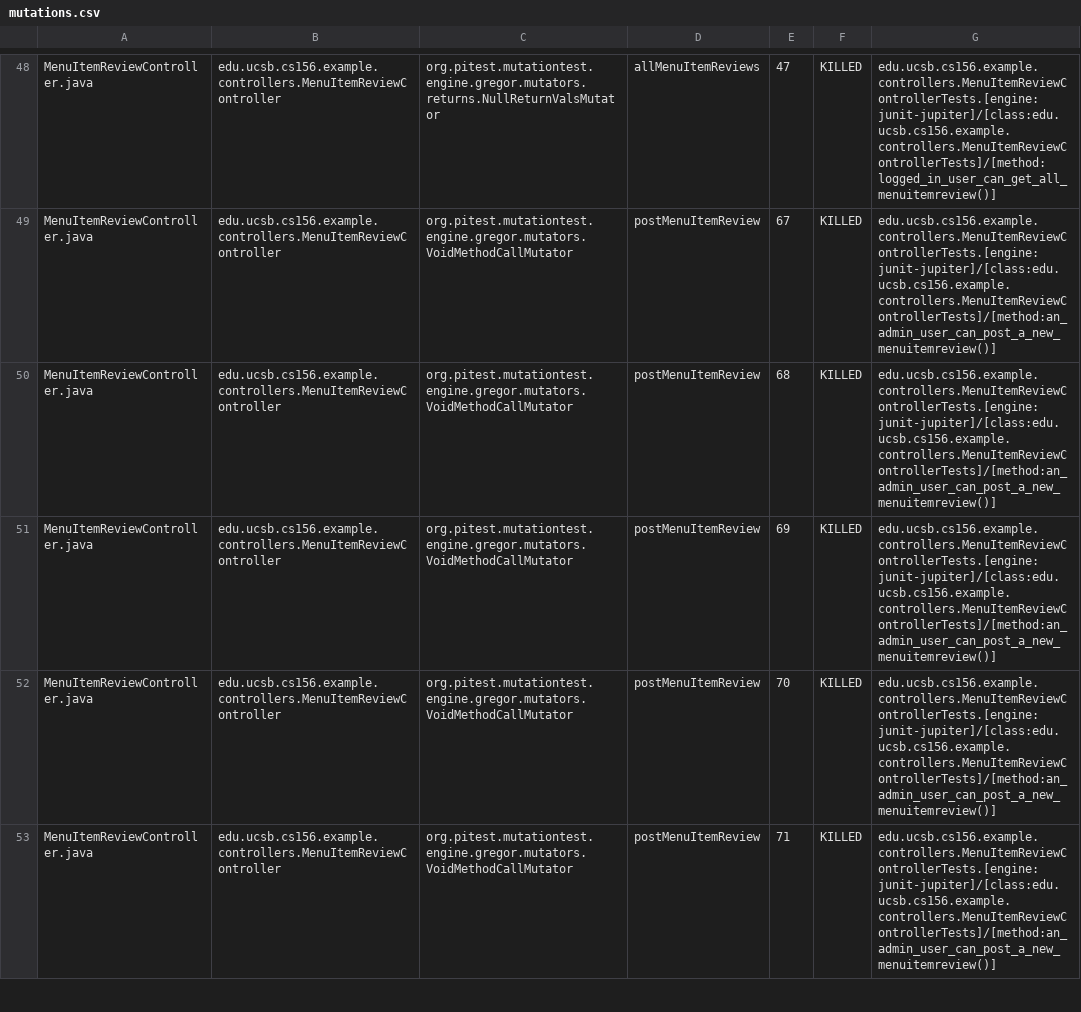
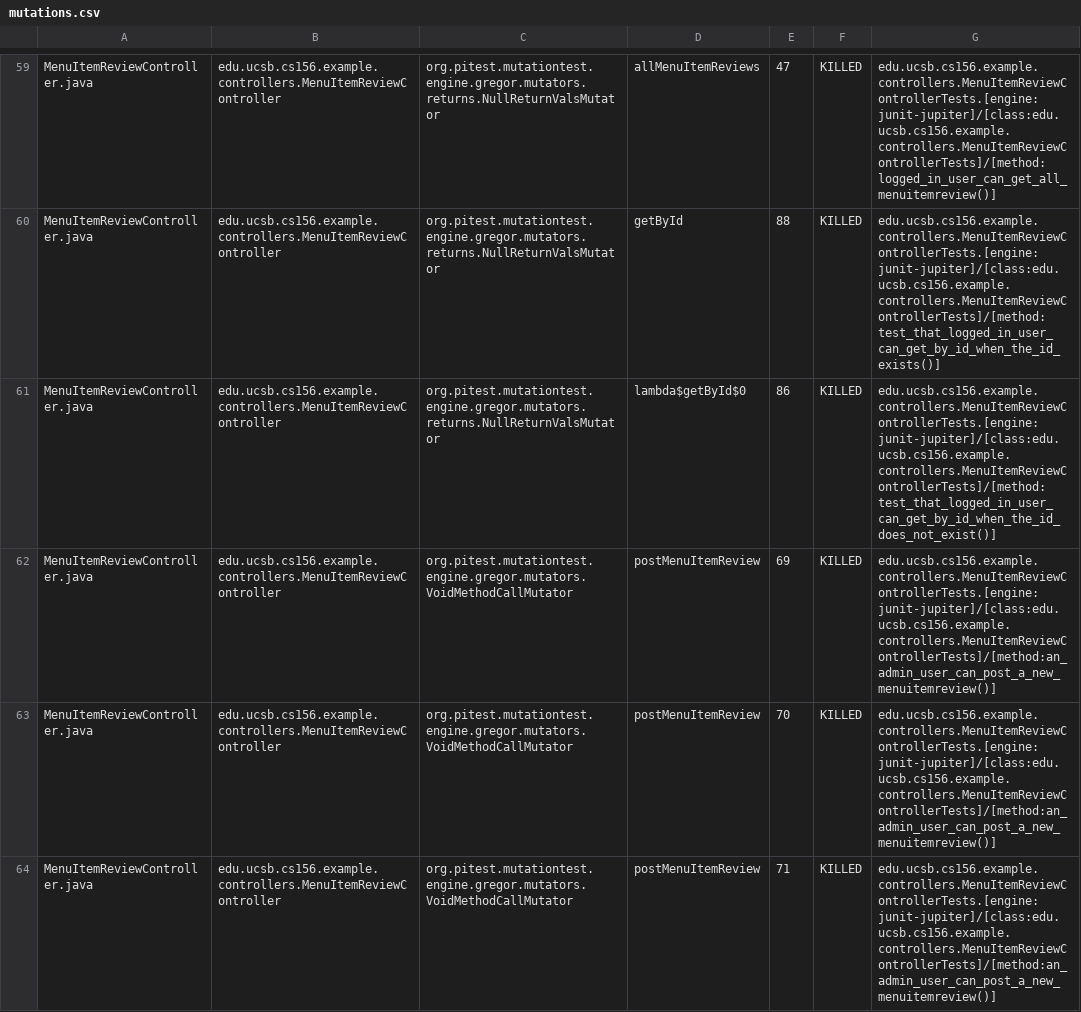
Before and after one commit to ucsb-cs156-w24/team02-w24-5pm-4, a CSV file: pitest/mutations.csv, drawn as a sheet; only a part is shown, gaps mark what is left out; addresses are those after the commit; the diff covers the shown part only; the diff names each change by its address in the sheet, - before the commit and + after, or states it on an @@ line.

Commit message:
Deploying to gh-pages from @ ucsb-cs156-w24/team02-w24-5pm-4@375440cfc74f931bd27ecf3b7accf2a72378771a 🚀

```diff
--- a/pitest/mutations.csv
+++ b/pitest/mutations.csv
-C60:C61: org.pitest.mutationtest.engine.gregor.mutators.VoidMethodCallMutator
+C60:C61: org.pitest.mutationtest.engine.gregor.mutators.returns.NullReturnValsMutator
-D60: postMenuItemReview
+D60: getById
-E60: 67
+E60: 88
-G60: edu.ucsb.cs156.example.controllers.MenuItemReviewControllerTests.[engine:junit-jupiter]/[class:edu.ucsb.cs156.example.controllers.MenuItemReviewControllerTests]/[method:an_admin_user_can_post_a_new_menuitemreview()]
+G60: edu.ucsb.cs156.example.controllers.MenuItemReviewControllerTests.[engine:junit-jupiter]/[class:edu.ucsb.cs156.example.controllers.MenuItemReviewControllerTests]/[method:test_that_logged_in_user_can_get_by_id_when_the_id_exists()]
-D61: postMenuItemReview
+D61: lambda$getById$0
-E61: 68
+E61: 86
-G61: edu.ucsb.cs156.example.controllers.MenuItemReviewControllerTests.[engine:junit-jupiter]/[class:edu.ucsb.cs156.example.controllers.MenuItemReviewControllerTests]/[method:an_admin_user_can_post_a_new_menuitemreview()]
+G61: edu.ucsb.cs156.example.controllers.MenuItemReviewControllerTests.[engine:junit-jupiter]/[class:edu.ucsb.cs156.example.controllers.MenuItemReviewControllerTests]/[method:test_that_logged_in_user_can_get_by_id_when_the_id_does_not_exist()]
```
Also changed, not shown: 4 added rows, 2 removed rows, 34 moved rows and 1 edited cell elsewhere in this file, 15 other files.
